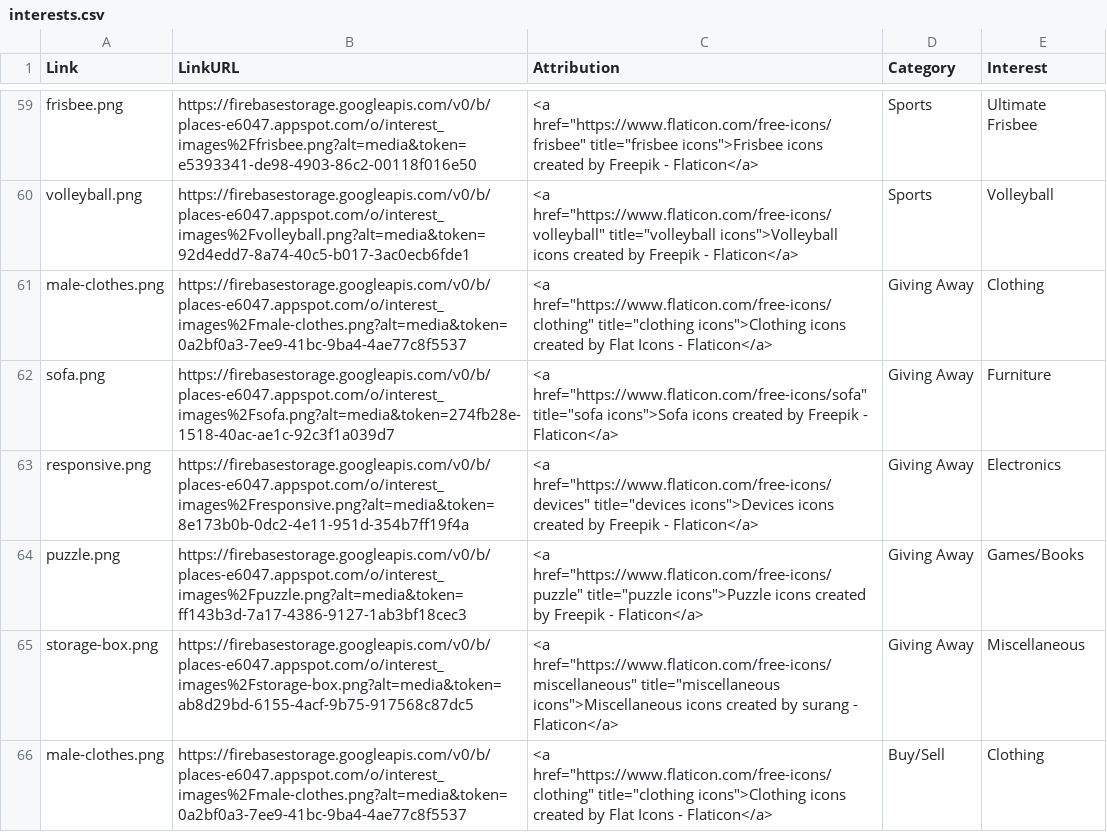
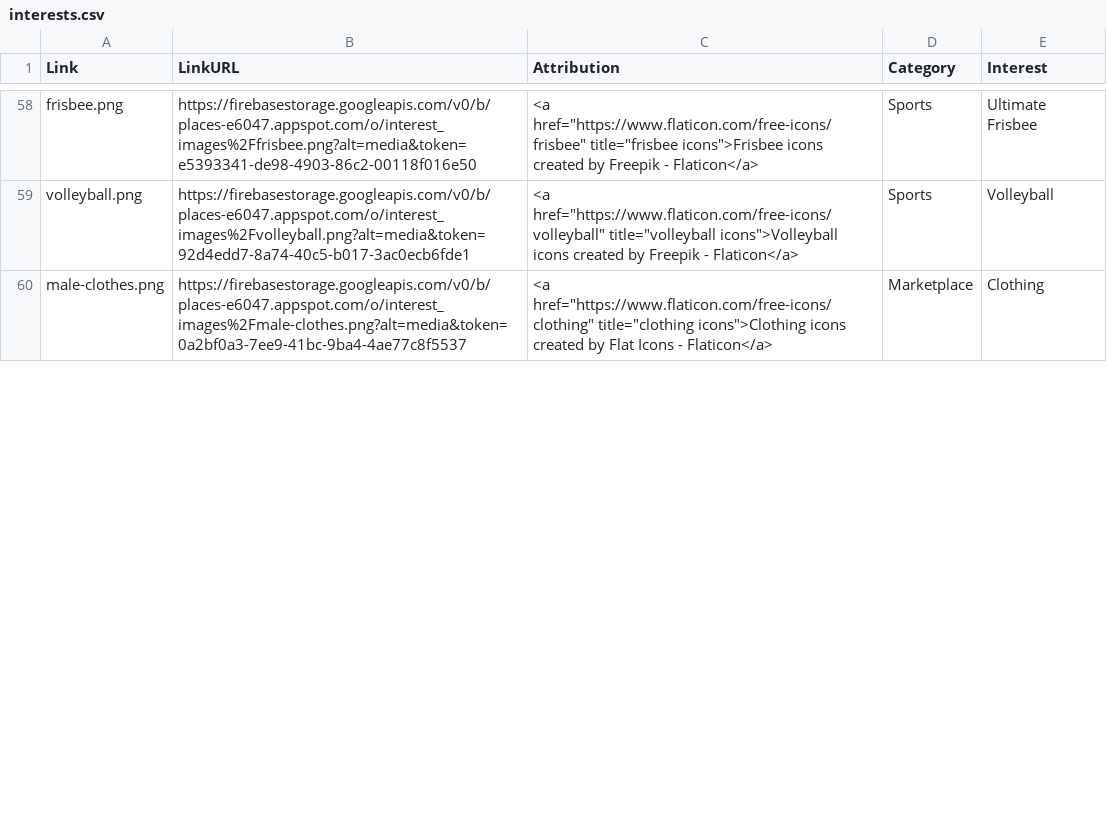
Before and after one commit to softwarebyze/PlacesBackend, a CSV file: interests.csv, drawn as a sheet; only a part is shown, gaps mark what is left out; the diff covers the shown part only.

Commit message:
create stream channels is working interests updated

```diff
--- a/interests.csv
+++ b/interests.csv
@@ -60,7 +59,2 @@ frisbee.png,https://firebasestorage.googleapis.com/v0/b/places-e6047.appspot.com
 volleyball.png,https://firebasestorage.googleapis.com/v0/b/places-e6047.appspot.com/o/interest_images%2Fvolleyball.png?alt=media&token=92d4edd7-8a74-40c5-b017-3ac0ecb6fde1,"<a href=""https://www.flaticon.com/free-icons/volleyball"" title=""volleyball icons"">Volleyball icons created by Freepik - Flaticon</a>",Sports,Volleyball
-male-clothes.png,https://firebasestorage.googleapis.com/v0/b/places-e6047.appspot.com/o/interest_images%2Fmale-clothes.png?alt=media&token=0a2bf0a3-7ee9-41bc-9ba4-4ae77c8f5537,"<a href=""https://www.flaticon.com/free-icons/clothing"" title=""clothing icons"">Clothing icons created by Flat Icons - Flaticon</a>",Giving Away,Clothing
-sofa.png,https://firebasestorage.googleapis.com/v0/b/places-e6047.appspot.com/o/interest_images%2Fsofa.png?alt=media&token=274fb28e-1518-40ac-ae1c-92c3f1a039d7,"<a href=""https://www.flaticon.com/free-icons/sofa"" title=""sofa icons"">Sofa icons created by Freepik - Flaticon</a>",Giving Away,Furniture
-responsive.png,https://firebasestorage.googleapis.com/v0/b/places-e6047.appspot.com/o/interest_images%2Fresponsive.png?alt=media&token=8e173b0b-0dc2-4e11-951d-354b7ff19f4a,"<a href=""https://www.flaticon.com/free-icons/devices"" title=""devices icons"">Devices icons created by Freepik - Flaticon</a>",Giving Away,Electronics
-puzzle.png,https://firebasestorage.googleapis.com/v0/b/places-e6047.appspot.com/o/interest_images%2Fpuzzle.png?alt=media&token=ff143b3d-7a17-4386-9127-1ab3bf18cec3,"<a href=""https://www.flaticon.com/free-icons/puzzle"" title=""puzzle icons"">Puzzle icons created by Freepik - Flaticon</a>",Giving Away,Games/Books
-storage-box.png,https://firebasestorage.googleapis.com/v0/b/places-e6047.appspot.com/o/interest_images%2Fstorage-box.png?alt=media&token=ab8d29bd-6155-4acf-9b75-917568c87dc5,"<a href=""https://www.flaticon.com/free-icons/miscellaneous"" title=""miscellaneous icons"">Miscellaneous icons created by surang - Flaticon</a>",Giving Away,Miscellaneous
-male-clothes.png,https://firebasestorage.googleapis.com/v0/b/places-e6047.appspot.com/o/interest_images%2Fmale-clothes.png?alt=media&token=0a2bf0a3-7ee9-41bc-9ba4-4ae77c8f5537,"<a href=""https://www.flaticon.com/free-icons/clothing"" title=""clothing icons"">Clothing icons created by Flat Icons - Flaticon</a>",Buy/Sell,Clothing
+male-clothes.png,https://firebasestorage.googleapis.com/v0/b/places-e6047.appspot.com/o/interest_images%2Fmale-clothes.png?alt=media&token=0a2bf0a3-7ee9-41bc-9ba4-4ae77c8f5537,"<a href=""https://www.flaticon.com/free-icons/clothing"" title=""clothing icons"">Clothing icons created by Flat Icons - Flaticon</a>",Marketplace,Clothing
```
Also changed, not shown: 1 added row, 3 removed rows and 9 edited cells elsewhere in this file, 3 other files.
